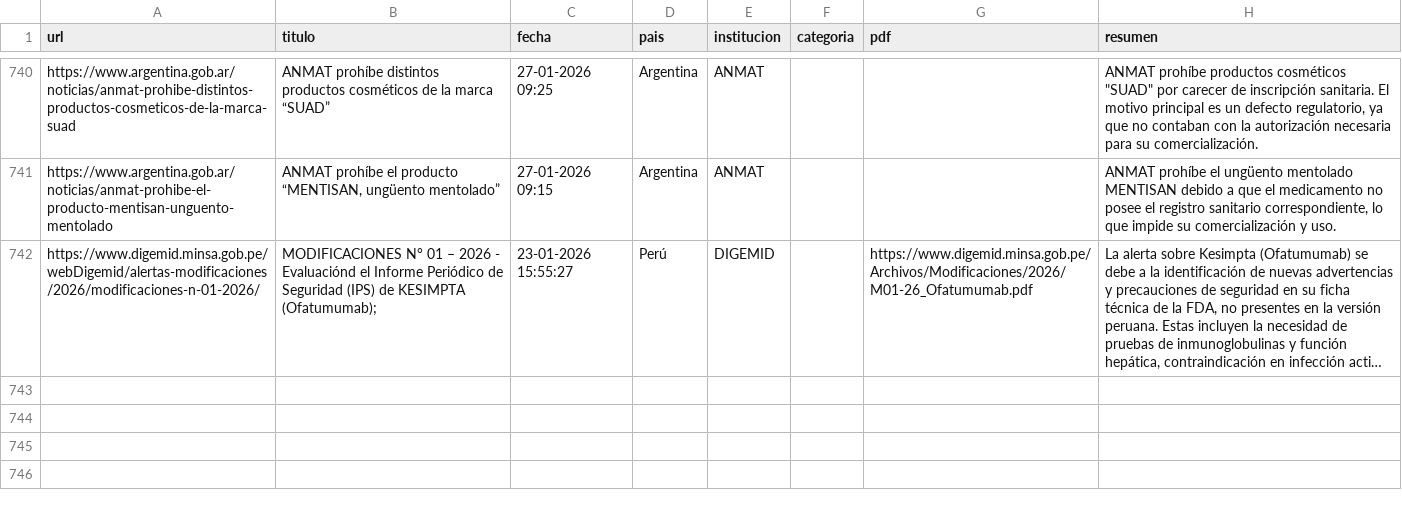
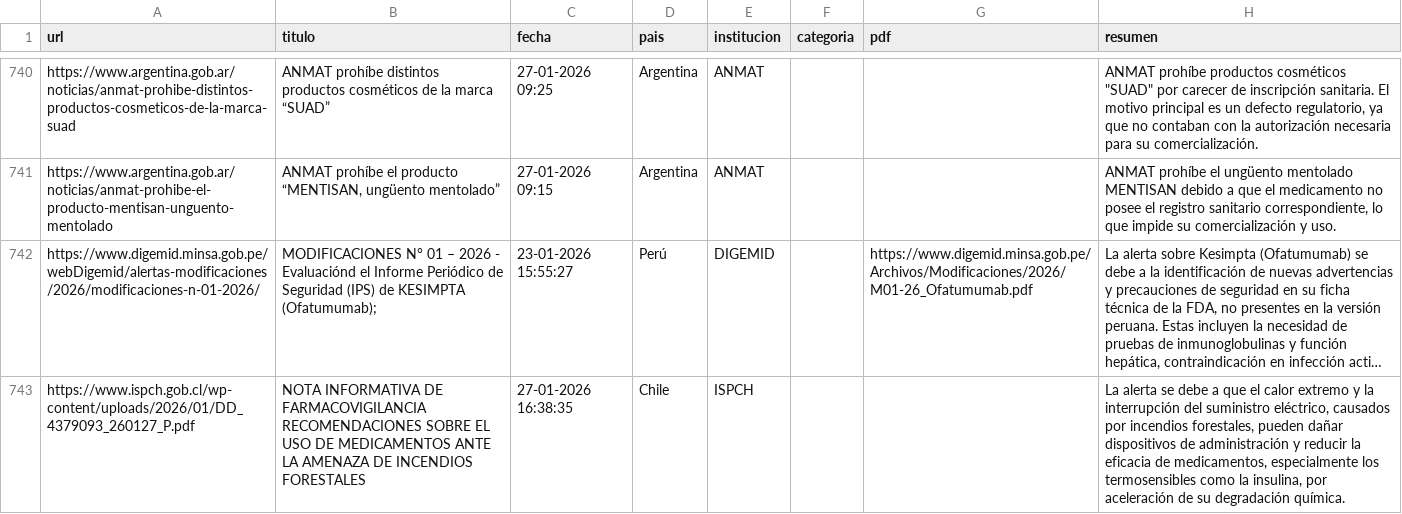
Before and after one commit to JohanEsR17/Web-Scraping-Alertas-Farmacovigilancia, a CSV file: noticias_historial.csv, drawn as a sheet; only a part is shown, gaps mark what is left out; long unchanged cells end in …; the diff names each change by its address in the sheet, - before the commit and + after, or states it on an @@ line.

```diff
--- a/noticias_historial.csv
+++ b/noticias_historial.csv
+row 743: https://www.ispch.gob.cl/wp-content/uploads/2026/01/DD_4379093_260127_P.pdf | NOTA INFORMATIVA DE FARMACOVIGILANCIA RECOMENDACIONES SOBRE EL USO DE MEDICAMENTOS ANTE LA AMENAZA DE INCENDIOS FORESTALES | 27-01-2026 16:38:35 | Chile | ISPCH |  |  | La alerta se debe a que el calor extremo y la interrupción del suministro eléctrico, causados por incendios forestales, pueden dañar dispositivos de administración y reducir la eficacia de medicamentos, especialmente los termosensibles como la insulina, por aceleración de su degradación química.
```
